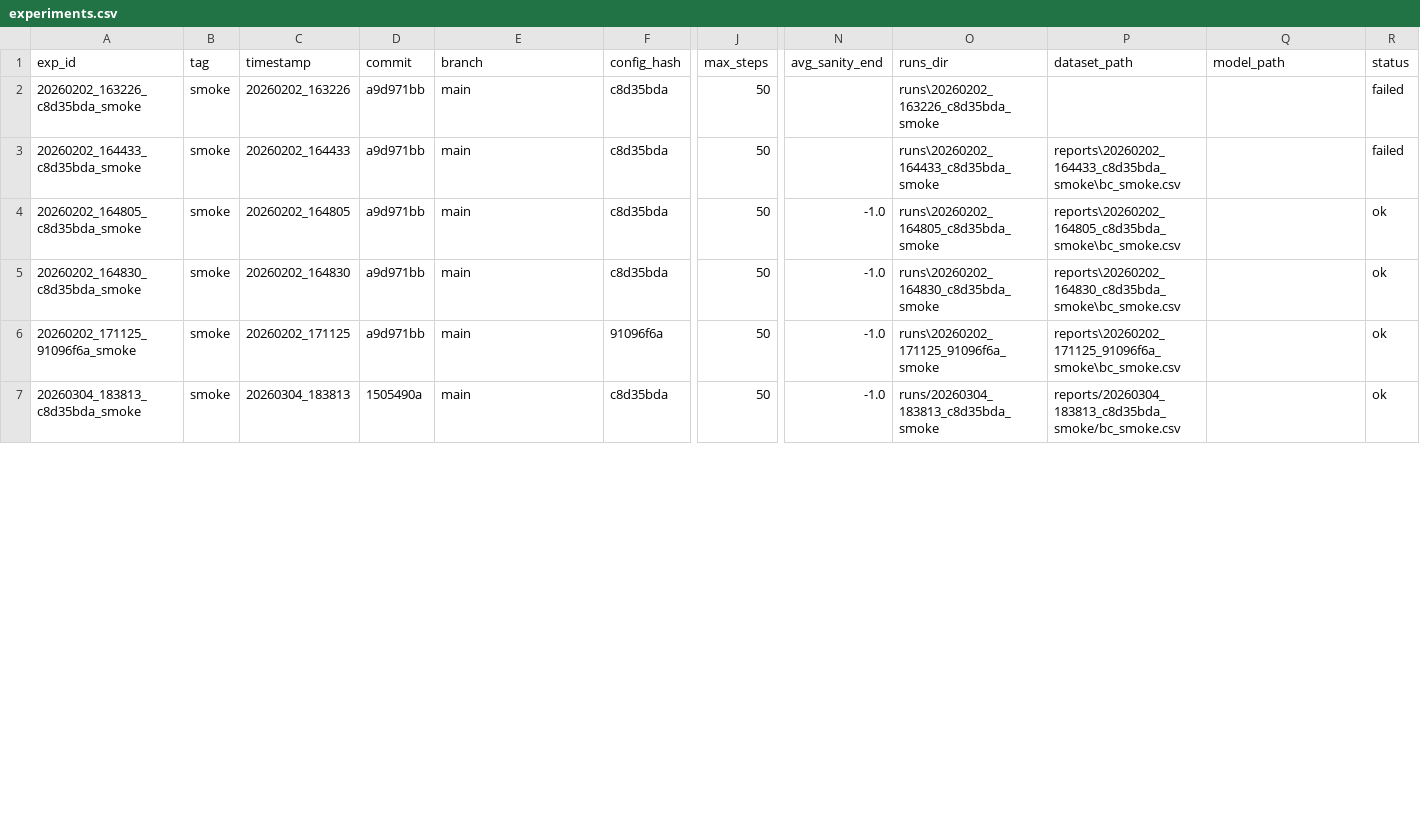
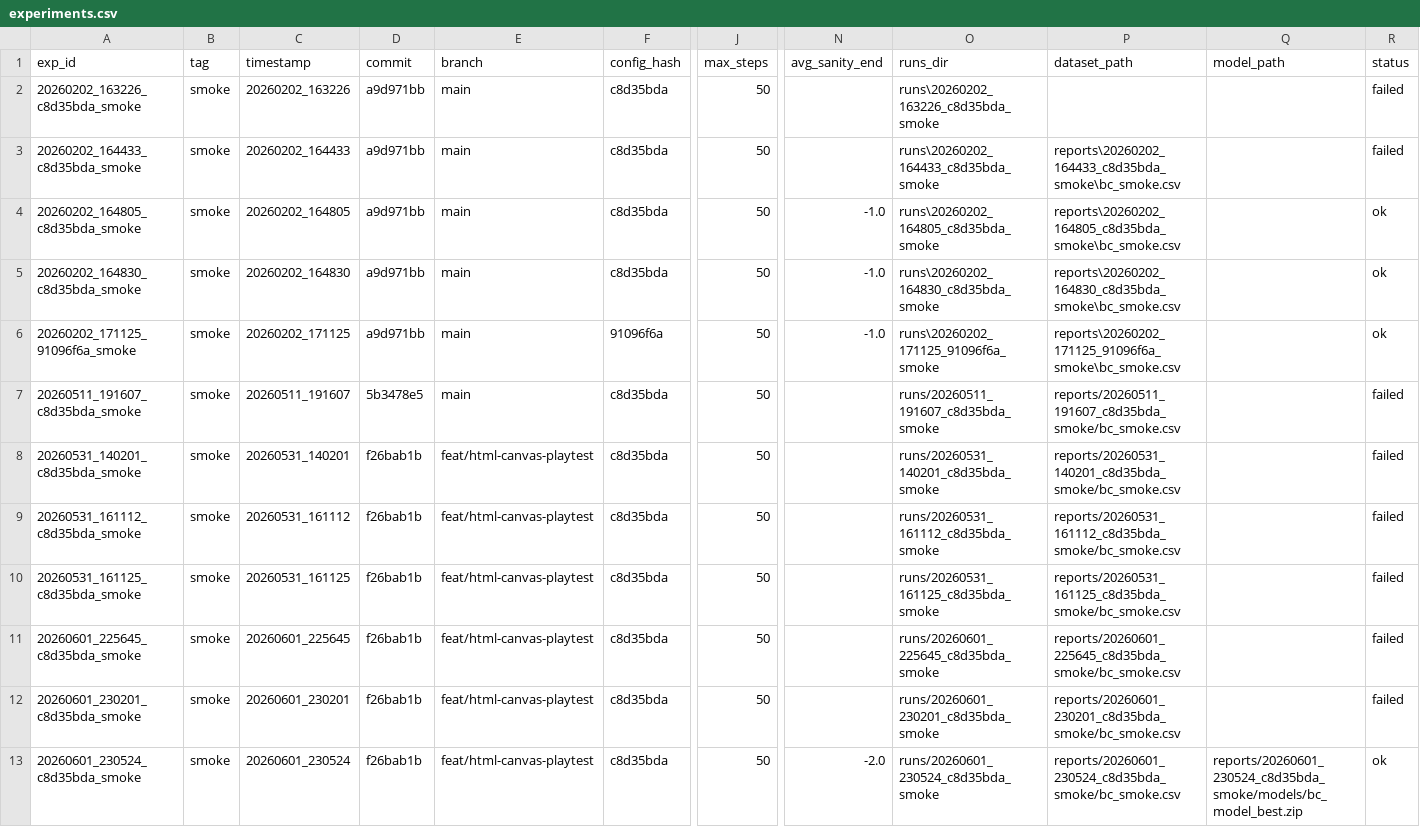
Before and after one commit to Grizaceo/CARCOSA, a CSV file: reports/experiments.csv, drawn as a sheet; only a part is shown, gaps mark what is left out; addresses are those after the commit; rows hold the shown columns only; the diff covers the shown part only; the diff names each change by its address in the sheet, - before the commit and + after, or states it on an @@ line.

```diff
--- a/reports/experiments.csv
+++ b/reports/experiments.csv
+row 7: 20260511_191607_c8d35bda_smoke | smoke | 20260511_191607 | 5b3478e5 | main | c8d35bda | 50 |  | runs/20260511_191607_c8d35bda_smoke | reports/20260511_191607_c8d35bda_smoke/bc_smoke.csv |  | failed
+row 8: 20260531_140201_c8d35bda_smoke | smoke | 20260531_140201 | f26bab1b | feat/html-canvas-playtest | c8d35bda | 50 |  | runs/20260531_140201_c8d35bda_smoke | reports/20260531_140201_c8d35bda_smoke/bc_smoke.csv |  | failed
+row 9: 20260531_161112_c8d35bda_smoke | smoke | 20260531_161112 | f26bab1b | feat/html-canvas-playtest | c8d35bda | 50 |  | runs/20260531_161112_c8d35bda_smoke | reports/20260531_161112_c8d35bda_smoke/bc_smoke.csv |  | failed
+row 10: 20260531_161125_c8d35bda_smoke | smoke | 20260531_161125 | f26bab1b | feat/html-canvas-playtest | c8d35bda | 50 |  | runs/20260531_161125_c8d35bda_smoke | reports/20260531_161125_c8d35bda_smoke/bc_smoke.csv |  | failed
+row 11: 20260601_225645_c8d35bda_smoke | smoke | 20260601_225645 | f26bab1b | feat/html-canvas-playtest | c8d35bda | 50 |  | runs/20260601_225645_c8d35bda_smoke | reports/20260601_225645_c8d35bda_smoke/bc_smoke.csv |  | failed
+row 12: 20260601_230201_c8d35bda_smoke | smoke | 20260601_230201 | f26bab1b | feat/html-canvas-playtest | c8d35bda | 50 |  | runs/20260601_230201_c8d35bda_smoke | reports/20260601_230201_c8d35bda_smoke/bc_smoke.csv |  | failed
-A13 (exp_id): 20260304_183813_c8d35bda_smoke
+A13 (exp_id): 20260601_230524_c8d35bda_smoke
-C13 (timestamp): 20260304_183813
+C13 (timestamp): 20260601_230524
-D13 (commit): 1505490a
+D13 (commit): f26bab1b
-E13 (branch): main
+E13 (branch): feat/html-canvas-playtest
-N13 (avg_sanity_end): -1.0
+N13 (avg_sanity_end): -2.0
-O13 (runs_dir): runs/20260304_183813_c8d35bda_smoke
+O13 (runs_dir): runs/20260601_230524_c8d35bda_smoke
-P13 (dataset_path): reports/20260304_183813_c8d35bda_smoke/bc_smoke.csv
+P13 (dataset_path): reports/20260601_230524_c8d35bda_smoke/bc_smoke.csv
-Q13 (model_path): (empty)
+Q13 (model_path): reports/20260601_230524_c8d35bda_smoke/models/bc_model_best.zip
```
Also changed, not shown: 5 added rows, 2 removed rows and 31 edited cells elsewhere in this file, 1 other file.
